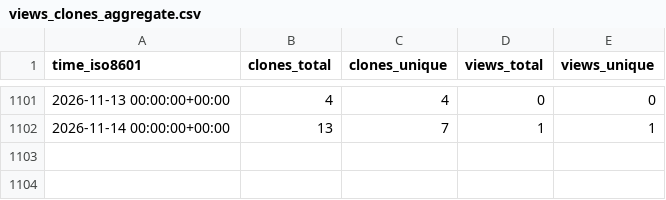
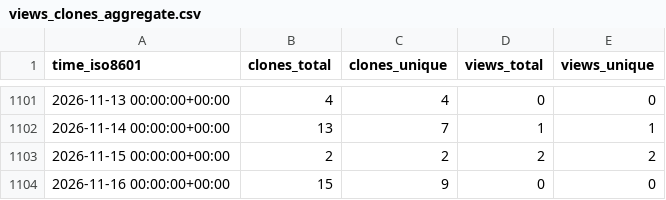
Before and after one commit to bandframework/rose, a CSV file: bandframework/rose/ghrs-data/views_clones_aggregate.csv, drawn as a sheet; only a part is shown, gaps mark what is left out; the diff names each change by its address in the sheet, - before the commit and + after, or states it on an @@ line.

```diff
--- a/bandframework/rose/ghrs-data/views_clones_aggregate.csv
+++ b/bandframework/rose/ghrs-data/views_clones_aggregate.csv
+row 1103: 2026-11-15 00:00:00+00:00 | 2 | 2 | 2 | 2
+row 1104: 2026-11-16 00:00:00+00:00 | 15 | 9 | 0 | 0
```
Also changed, not shown: 1 other file.
